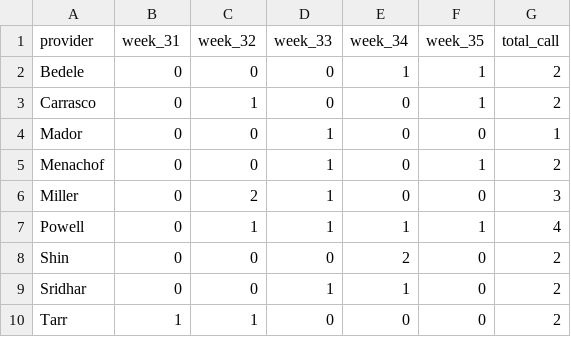
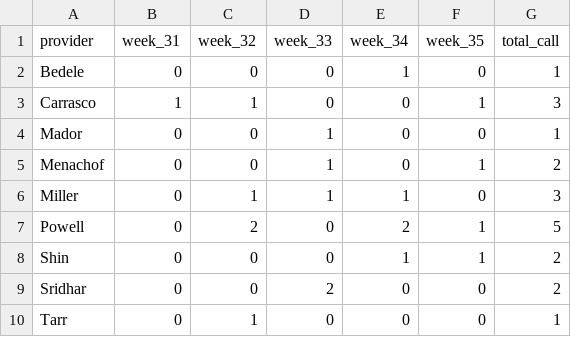
Before and after one commit to xavier-orcutt/chinle-primarycare-scheduler, a CSV file: output/august/pediatrics/call_summary_df.csv, drawn as a sheet.

```diff
--- a/output/august/pediatrics/call_summary_df.csv
+++ b/output/august/pediatrics/call_summary_df.csv
@@ -1,10 +1,10 @@
 provider,week_31,week_32,week_33,week_34,week_35,total_call
-Bedele,0,0,0,1,1,2
-Carrasco,0,1,0,0,1,2
+Bedele,0,0,0,1,0,1
+Carrasco,1,1,0,0,1,3
 Mador,0,0,1,0,0,1
 Menachof,0,0,1,0,1,2
-Miller,0,2,1,0,0,3
-Powell,0,1,1,1,1,4
-Shin,0,0,0,2,0,2
-Sridhar,0,0,1,1,0,2
-Tarr,1,1,0,0,0,2
+Miller,0,1,1,1,0,3
+Powell,0,2,0,2,1,5
+Shin,0,0,0,1,1,2
+Sridhar,0,0,2,0,0,2
+Tarr,0,1,0,0,0,1
```
Also changed, not shown: output/august/family_practice/schedule_df.csv, output/august/internal_medicine/schedule_df.csv, 7 other files.
